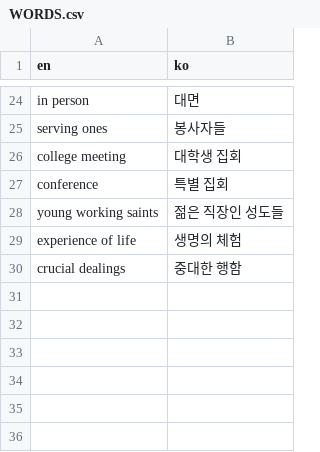
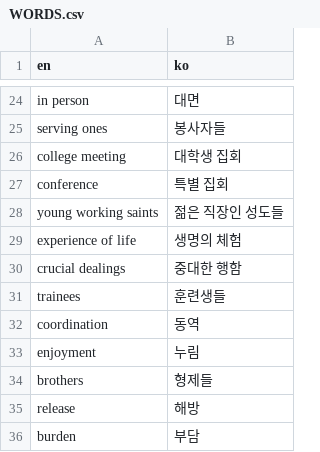
Before and after one commit to paulkwongemini/cila-translate, a CSV file: translate/WORDS.csv, drawn as a sheet; only a part is shown, gaps mark what is left out; the diff names each change by its address in the sheet, - before the commit and + after, or states it on an @@ line.

Commit message:
update words

```diff
--- a/translate/WORDS.csv
+++ b/translate/WORDS.csv
+row 31: trainees | 훈련생들
+row 32: coordination | 동역
+row 33: enjoyment | 누림
+row 34: brothers | 형제들
+row 35: release | 해방
+row 36: burden | 부담
```
